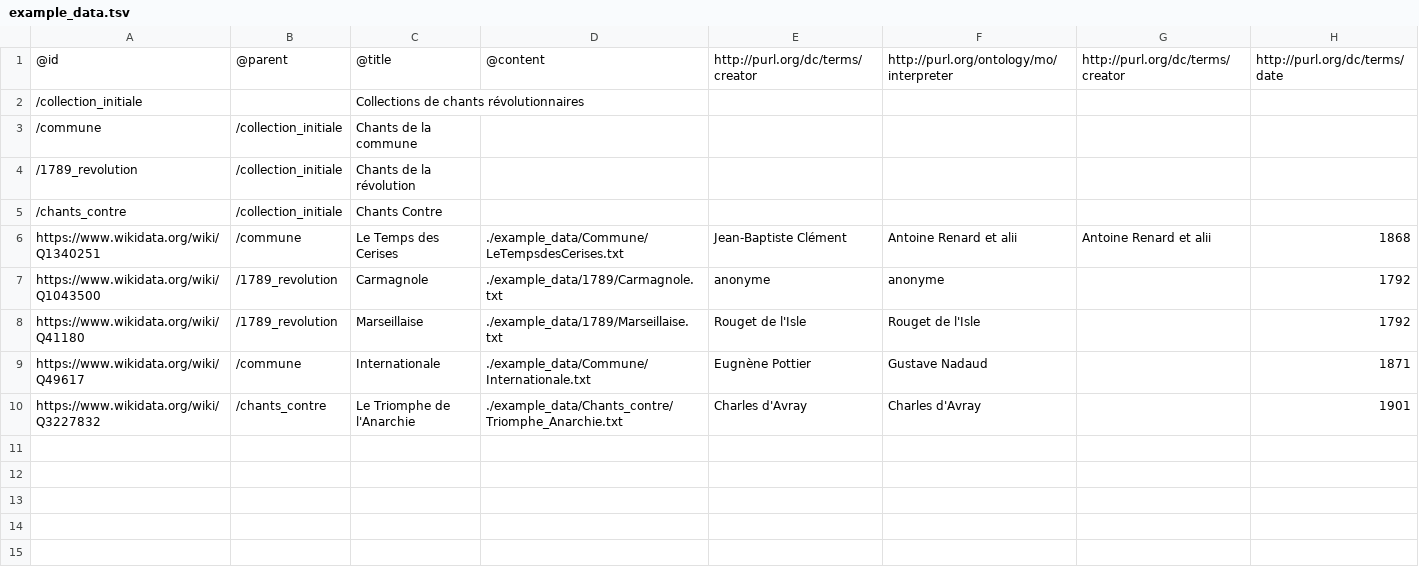
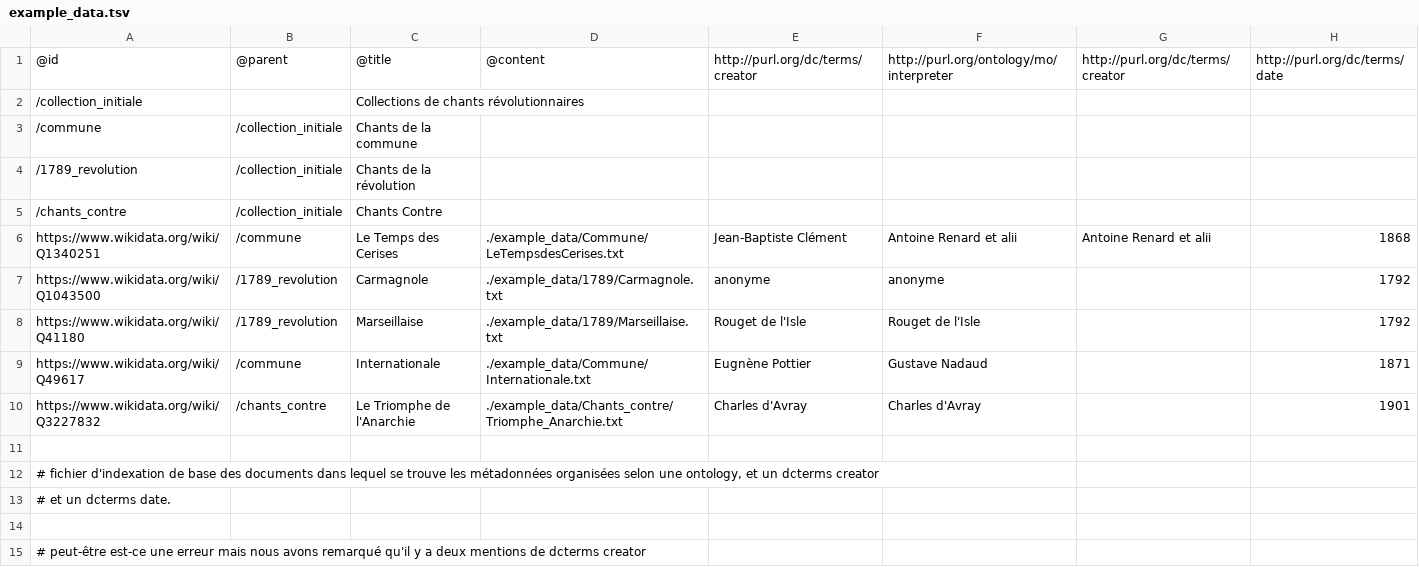
Before and after one commit to Chartes-TNAH/dts-demo-server, a TSV file: example_data.tsv, drawn as a sheet; the diff names each change by its address in the sheet, - before the commit and + after, or states it on an @@ line.

Commit message:
ajout du commentaire dans example_data.tsv

```diff
--- a/example_data.tsv
+++ b/example_data.tsv
+row 11: (empty)
+row 12: # fichier d'indexation de base des documents dans lequel se trouve les métadonnées organisées selon une ontology, et un dcterms creator
+row 13: # et un dcterms date.
+row 14: (empty)
+row 15: # peut-être est-ce une erreur mais nous avons remarqué qu'il y a deux mentions de dcterms creator
```
